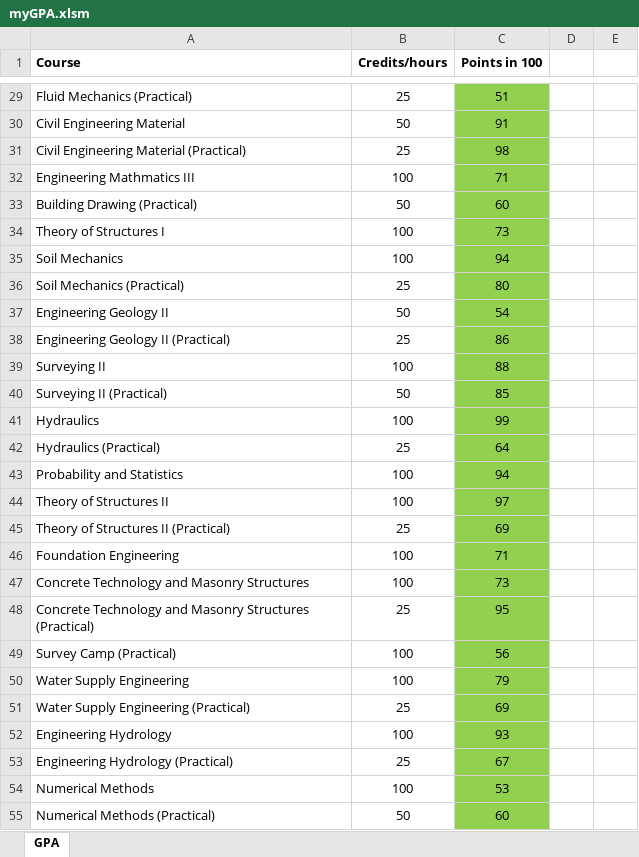
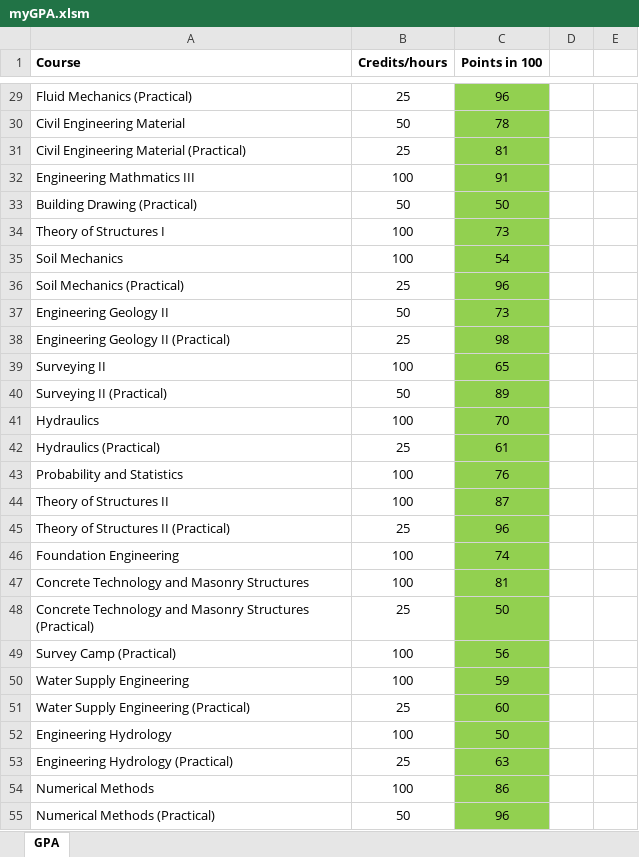
Before and after one commit to Atreyagaurav/GPA_Calculator, an Excel workbook: myGPA.xlsm, sheet GPA, drawn as a sheet; only a part is shown, gaps mark what is left out; values as stored, in another font and other column widths than the file's, no borders; charts and pictures not drawn; the diff covers the shown part only; the diff names each change by its address in the sheet, - before the commit and + after, or states it on an @@ line.

```diff
--- a/myGPA.xlsm (sheet GPA)
+++ b/myGPA.xlsm (sheet GPA)
-C29 (Points in 100): 51
+C29 (Points in 100): 96
-C30 (Points in 100): 91
+C30 (Points in 100): 78
-C31 (Points in 100): 98
+C31 (Points in 100): 81
-C32 (Points in 100): 71
+C32 (Points in 100): 91
-C33 (Points in 100): 60
+C33 (Points in 100): 50
-C35 (Points in 100): 94
+C35 (Points in 100): 54
-C36 (Points in 100): 80
+C36 (Points in 100): 96
-C37 (Points in 100): 54
+C37 (Points in 100): 73
-C38 (Points in 100): 86
+C38 (Points in 100): 98
-C39 (Points in 100): 88
+C39 (Points in 100): 65
-C40 (Points in 100): 85
+C40 (Points in 100): 89
-C41 (Points in 100): 99
+C41 (Points in 100): 70
-C42 (Points in 100): 64
+C42 (Points in 100): 61
-C43 (Points in 100): 94
+C43 (Points in 100): 76
-C44 (Points in 100): 97
+C44 (Points in 100): 87
-C45 (Points in 100): 69
+C45 (Points in 100): 96
-C46 (Points in 100): 71
+C46 (Points in 100): 74
-C47 (Points in 100): 73
+C47 (Points in 100): 81
-C48 (Points in 100): 95
+C48 (Points in 100): 50
-C50 (Points in 100): 79
+C50 (Points in 100): 59
-C51 (Points in 100): 69
+C51 (Points in 100): 60
-C52 (Points in 100): 93
+C52 (Points in 100): 50
-C53 (Points in 100): 67
+C53 (Points in 100): 63
-C54 (Points in 100): 53
+C54 (Points in 100): 86
-C55 (Points in 100): 60
+C55 (Points in 100): 96
```
Also changed, not shown: 56 edited cells elsewhere in this sheet, 1 other file.
